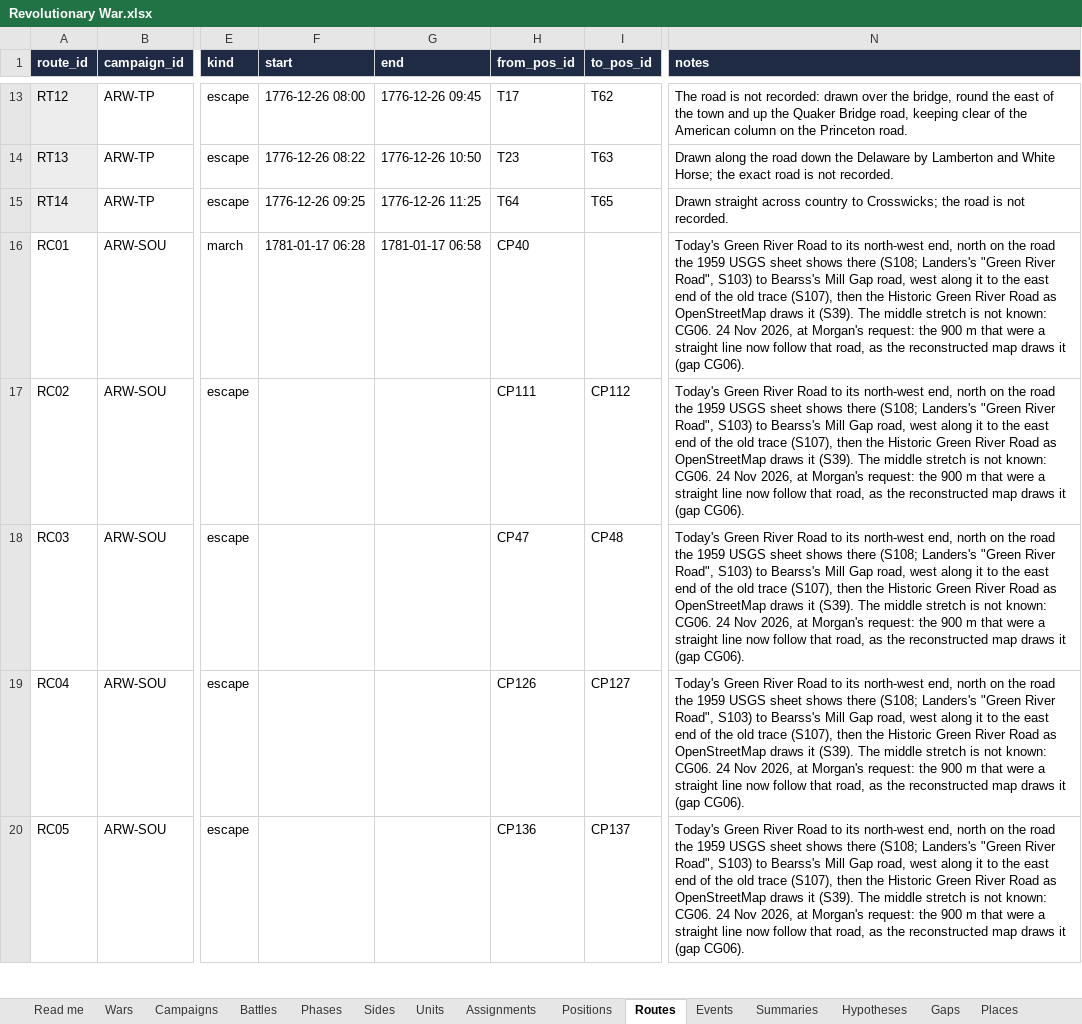
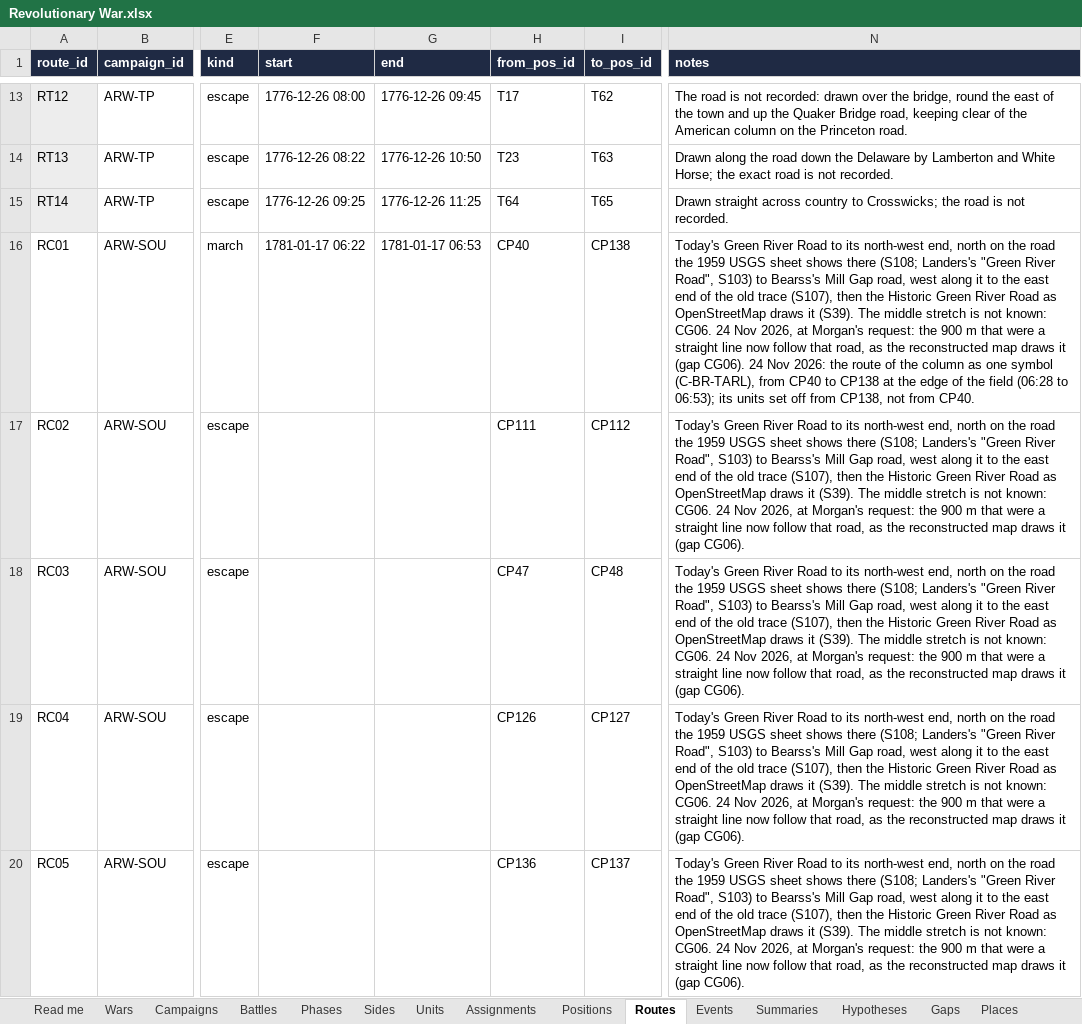
Before and after one commit to mgm9000/WarMapper, an Excel workbook: data/WarMapper battle data/Revolutionary War.xlsx, sheet Routes, drawn as a sheet; only a part is shown, gaps mark what is left out; values as stored, in another font and other column widths than the file's, no borders; the diff names each change by its address in the sheet, - before the commit and + after, or states it on an @@ line.

```diff
--- a/data/WarMapper battle data/Revolutionary War.xlsx (sheet Routes)
+++ b/data/WarMapper battle data/Revolutionary War.xlsx (sheet Routes)
-F16 (start): 1781-01-17 06:28
+F16 (start): 1781-01-17 06:22
-G16 (end): 1781-01-17 06:58
+G16 (end): 1781-01-17 06:53
-I16 (to_pos_id): (empty)
+I16 (to_pos_id): CP138
-N16 (notes): …(gap CG06).
+N16 (notes): …(gap CG06). 24 Nov 2026: the route of the column as one symbol (C-BR-TARL), from CP40 to CP138 at the edge of the field (06:28 to 06:53); its units set off from CP138, not from CP40.
```
Also changed, not shown: sheet Positions, sheet Tracks, sheet Playback settings, sheet Read me, data/WarMapper battle data/Sources and notes.xlsx, 11 other files.
